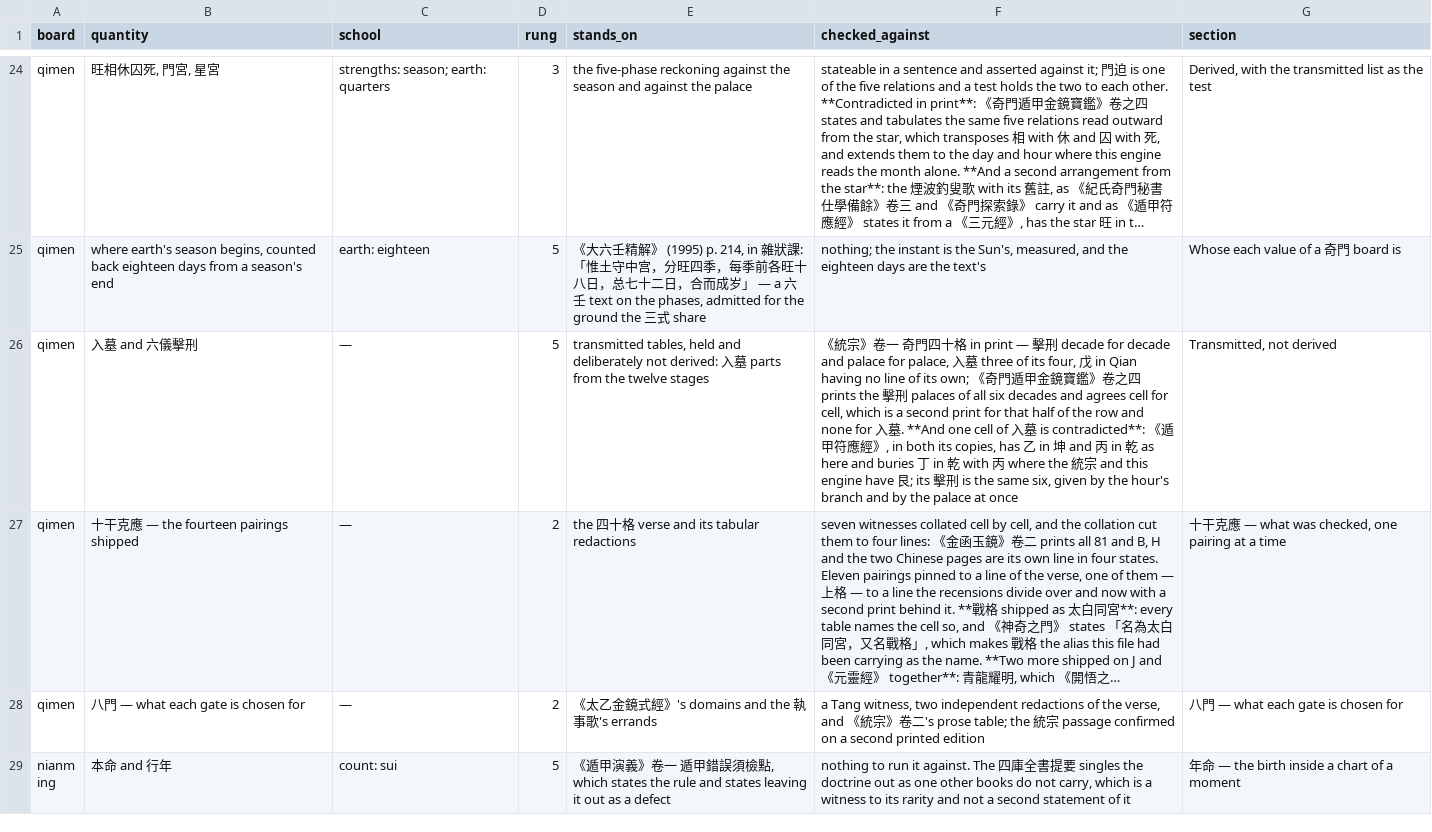
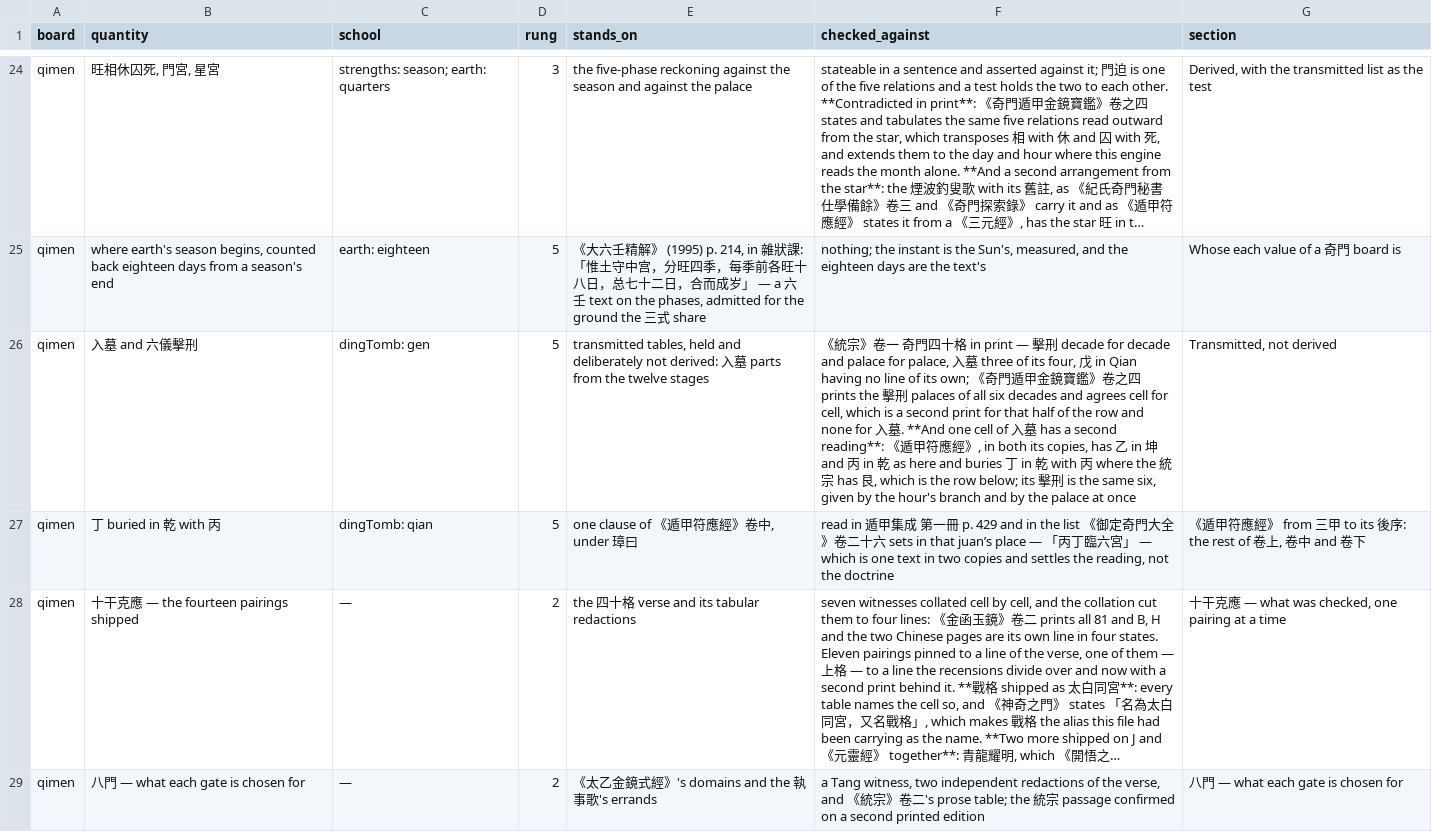
Before and after one commit to lineadicomando/shipan, a TSV file: docs/sources.tsv, drawn as a sheet; only a part is shown, gaps mark what is left out; the shorter side is filled out with more unchanged rows; long unchanged cells end in …; the diff names each change by its address in the sheet, - before the commit and + after, or states it on an @@ line.

```diff
--- a/docs/sources.tsv
+++ b/docs/sources.tsv
-C26 (school): —
+C26 (school): dingTomb: gen
-F26 (checked_against): …墓 is contradicted**: 《遁甲符應經》, in both its copies, has 乙 in 坤 and 丙 in 乾 as here and buries 丁 in 乾 with 丙 where the 統宗 and this engine have 艮; its 擊…
+F26 (checked_against): …墓 has a second reading**: 《遁甲符應經》, in both its copies, has 乙 in 坤 and 丙 in 乾 as here and buries 丁 in 乾 with 丙 where the 統宗 has 艮, which is the row below; its 擊…
+row 27: qimen | 丁 buried in 乾 with 丙 | dingTomb: qian | 5 | one clause of 《遁甲符應經》卷中, under 璋曰 | read in 遁甲集成 第一冊 p. 429 and in the list 《御定奇門大全》卷二十六 sets in that juan’s place — 「丙丁臨六宮」 — which is one text in two copies and settles the reading, not the doctrine | 《遁甲符應經》 from 三甲 to its 後序: the rest of 卷上, 卷中 and 卷下
```
Also changed, not shown: 24 other files.
